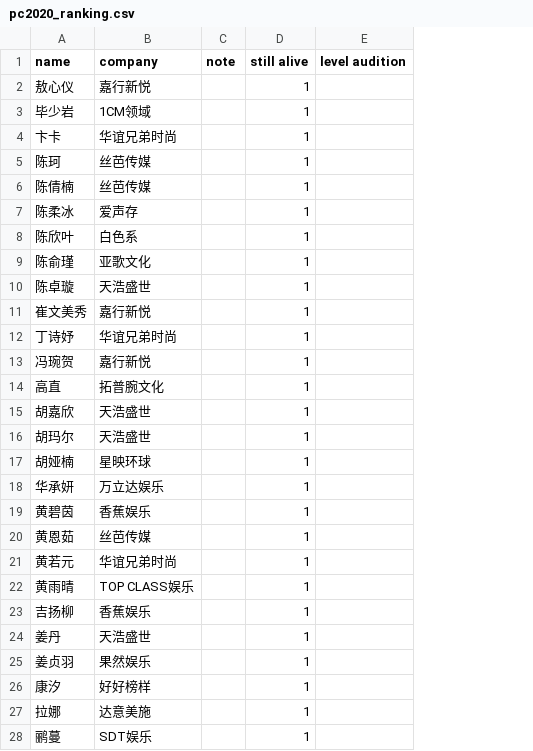
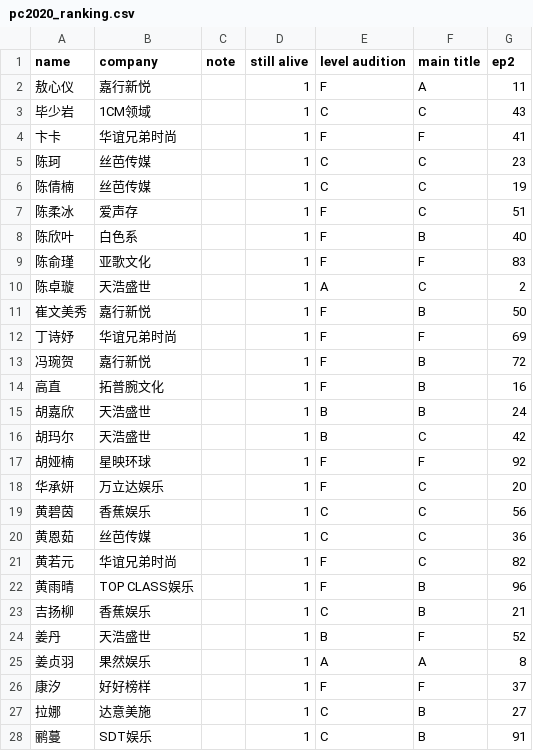
Before and after one commit to mozkoe/ywy2020ranking, a CSV file: pages/pc2020/pc2020_ranking.csv, drawn as a sheet; only a part is shown; the diff covers the shown part only; the diff names each change by its address in the sheet, - before the commit and + after, or states it on an @@ line.

Commit message:
Update pc2020_ranking.csv

```diff
--- a/pages/pc2020/pc2020_ranking.csv
+++ b/pages/pc2020/pc2020_ranking.csv
+column F (main title), rows 2-28: A | C | F | C | C | C | B | F | C | B | F | B | B | B | C | F | C | C | C | C | B | B | F | A | F | B | B
+column G (ep2), rows 2-28: 11 | 43 | 41 | 23 | 19 | 51 | 40 | 83 | 2 | 50 | 69 | 72 | 16 | 24 | 42 | 92 | 20 | 56 | 36 | 82 | 96 | 21 | 52 | 8 | 37 | 27 | 91
-E2 (level audition): (empty)
+E2 (level audition): F
-E3 (level audition): (empty)
+E3 (level audition): C
-E4 (level audition): (empty)
+E4 (level audition): F
-E5:E6 (level audition): (empty)
+E5:E6 (level audition): C
-E7:E9 (level audition): (empty)
+E7:E9 (level audition): F
-E10 (level audition): (empty)
+E10 (level audition): A
-E11:E14 (level audition): (empty)
+E11:E14 (level audition): F
-E15:E16 (level audition): (empty)
+E15:E16 (level audition): B
-E17:E18 (level audition): (empty)
+E17:E18 (level audition): F
-E19:E20 (level audition): (empty)
+E19:E20 (level audition): C
-E21:E22 (level audition): (empty)
+E21:E22 (level audition): F
-E23 (level audition): (empty)
+E23 (level audition): C
-E24 (level audition): (empty)
+E24 (level audition): B
-E25 (level audition): (empty)
+E25 (level audition): A
-E26 (level audition): (empty)
+E26 (level audition): F
-E27:E28 (level audition): (empty)
+E27:E28 (level audition): C
```
Also changed, not shown: 74 edited cells elsewhere in this file.
